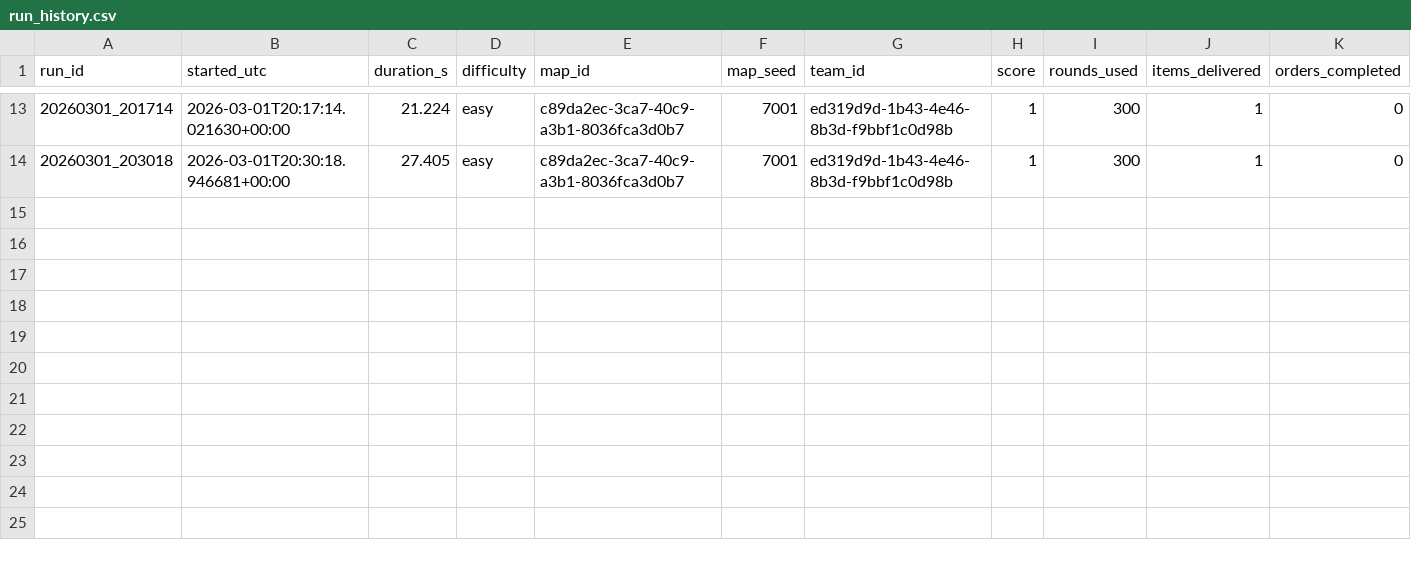
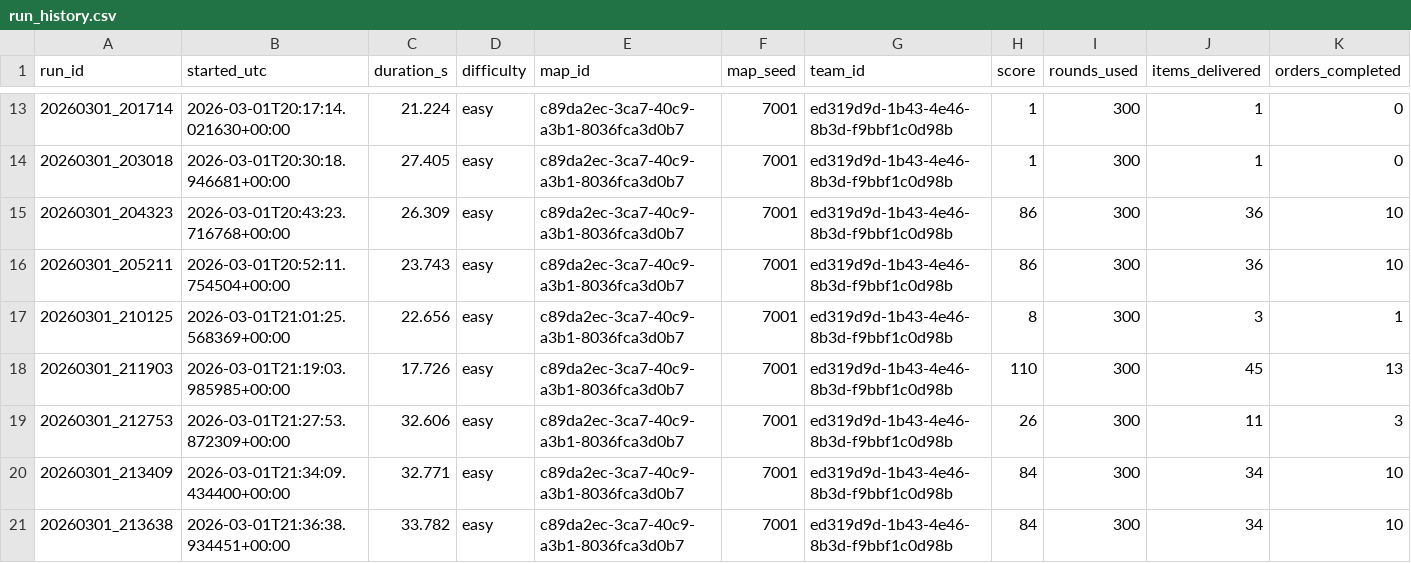
Before and after one commit to RDNordic/ai-championship-warroom, a CSV file: solutions/grocerybot-trial/logs/run_history.csv, drawn as a sheet; only a part is shown, gaps mark what is left out; rows hold the shown columns only; the diff names each change by its address in the sheet, - before the commit and + after, or states it on an @@ line.

Commit message:
add updated grocery bot trials

```diff
--- a/solutions/grocerybot-trial/logs/run_history.csv
+++ b/solutions/grocerybot-trial/logs/run_history.csv
+row 15: 20260301_204323 | 2026-03-01T20:43:23.716768+00:00 | 26.309 | easy | c89da2ec-3ca7-40c9-a3b1-8036fca3d0b7 | 7001 | ed319d9d-1b43-4e46-8b3d-f9bbf1c0d98b | 86 | 300 | 36 | 10
+row 16: 20260301_205211 | 2026-03-01T20:52:11.754504+00:00 | 23.743 | easy | c89da2ec-3ca7-40c9-a3b1-8036fca3d0b7 | 7001 | ed319d9d-1b43-4e46-8b3d-f9bbf1c0d98b | 86 | 300 | 36 | 10
+row 17: 20260301_210125 | 2026-03-01T21:01:25.568369+00:00 | 22.656 | easy | c89da2ec-3ca7-40c9-a3b1-8036fca3d0b7 | 7001 | ed319d9d-1b43-4e46-8b3d-f9bbf1c0d98b | 8 | 300 | 3 | 1
+row 18: 20260301_211903 | 2026-03-01T21:19:03.985985+00:00 | 17.726 | easy | c89da2ec-3ca7-40c9-a3b1-8036fca3d0b7 | 7001 | ed319d9d-1b43-4e46-8b3d-f9bbf1c0d98b | 110 | 300 | 45 | 13
+row 19: 20260301_212753 | 2026-03-01T21:27:53.872309+00:00 | 32.606 | easy | c89da2ec-3ca7-40c9-a3b1-8036fca3d0b7 | 7001 | ed319d9d-1b43-4e46-8b3d-f9bbf1c0d98b | 26 | 300 | 11 | 3
+row 20: 20260301_213409 | 2026-03-01T21:34:09.434400+00:00 | 32.771 | easy | c89da2ec-3ca7-40c9-a3b1-8036fca3d0b7 | 7001 | ed319d9d-1b43-4e46-8b3d-f9bbf1c0d98b | 84 | 300 | 34 | 10
+row 21: 20260301_213638 | 2026-03-01T21:36:38.934451+00:00 | 33.782 | easy | c89da2ec-3ca7-40c9-a3b1-8036fca3d0b7 | 7001 | ed319d9d-1b43-4e46-8b3d-f9bbf1c0d98b | 84 | 300 | 34 | 10
```
Also changed, not shown: 16 other files.
